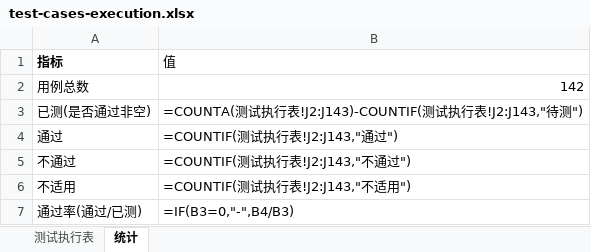
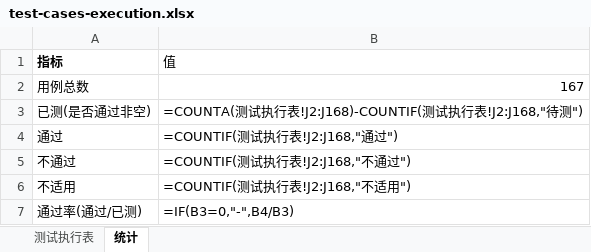
Before and after one commit to superWill/AI, an Excel workbook: embedded-gateway/fire-alarm/docs/testing/test-cases-execution.xlsx, sheet 统计, drawn as a sheet; values as stored, in another font and other column widths than the file's, no borders; formulas without a stored value are shown as written; the diff names each change by its address in the sheet, - before the commit and + after, or states it on an @@ line.

```diff
--- a/embedded-gateway/fire-alarm/docs/testing/test-cases-execution.xlsx (sheet 统计)
+++ b/embedded-gateway/fire-alarm/docs/testing/test-cases-execution.xlsx (sheet 统计)
-B2 (值): 142
+B2 (值): 167
-B3 (值): …行表!J2:J143)-COUNTIF(测试执行表!J2:J143,"待测…
+B3 (值): …行表!J2:J168)-COUNTIF(测试执行表!J2:J168,"待测…
-B4 (值): =COUNTIF(测试执行表!J2:J143,"通过")
+B4 (值): =COUNTIF(测试执行表!J2:J168,"通过")
-B5 (值): =COUNTIF(测试执行表!J2:J143,"不通过")
+B5 (值): =COUNTIF(测试执行表!J2:J168,"不通过")
-B6 (值): =COUNTIF(测试执行表!J2:J143,"不适用")
+B6 (值): =COUNTIF(测试执行表!J2:J168,"不适用")
```
Also changed, not shown: sheet 测试执行表, 5 other files.
